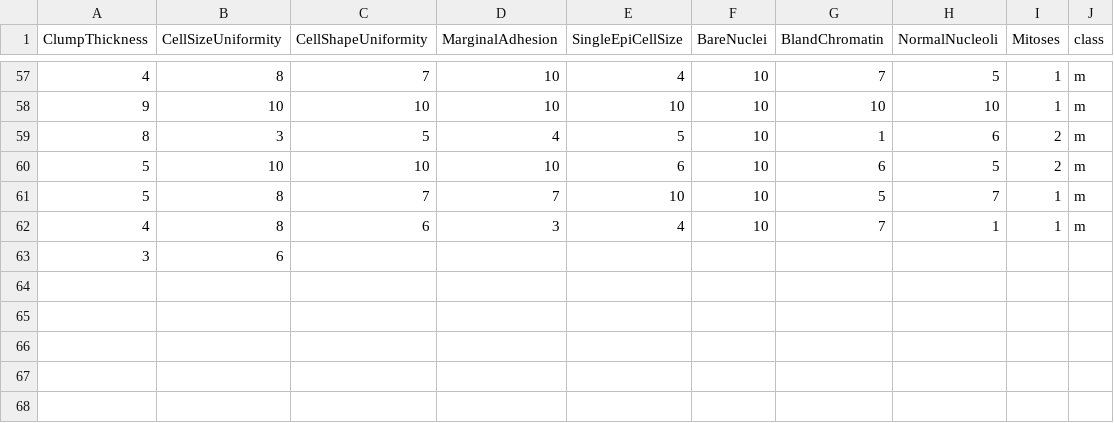
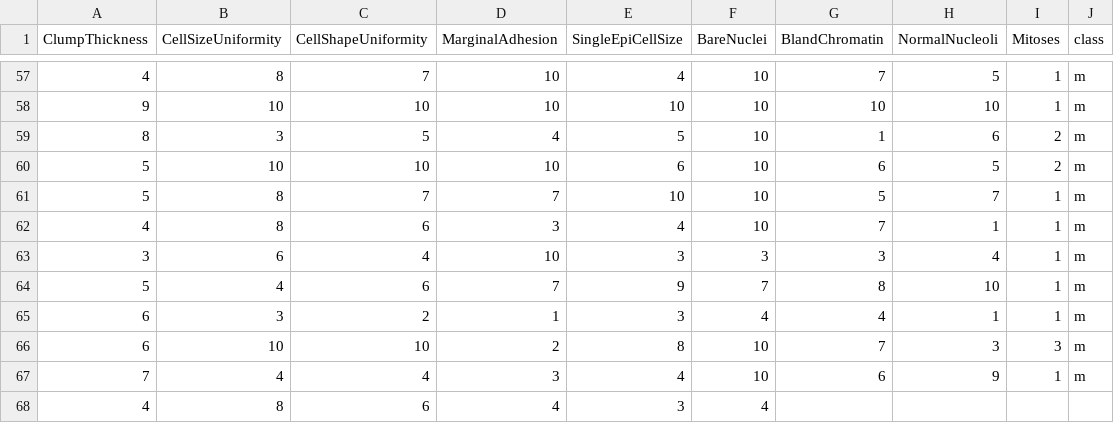
Before and after one commit to FatioSE/Kernel-PCA-DR, a CSV file: datasets/breast-cancer/breast-cancer-Test7.csv, drawn as a sheet; only a part is shown, gaps mark what is left out; removed rows and columns are numbered as before the commit, all else as after; the diff names each change by its address in the sheet, - before the commit and + after, or states it on an @@ line.

```diff
--- a/datasets/breast-cancer/breast-cancer-Test7.csv
+++ b/datasets/breast-cancer/breast-cancer-Test7.csv
-row 63: 3 | 6
+row 63: 3 | 6 | 4 | 10 | 3 | 3 | 3 | 4 | 1 | m
+row 64: 5 | 4 | 6 | 7 | 9 | 7 | 8 | 10 | 1 | m
+row 65: 6 | 3 | 2 | 1 | 3 | 4 | 4 | 1 | 1 | m
+row 66: 6 | 10 | 10 | 2 | 8 | 10 | 7 | 3 | 3 | m
+row 67: 7 | 4 | 4 | 3 | 4 | 10 | 6 | 9 | 1 | m
+row 68: 4 | 8 | 6 | 4 | 3 | 4
```
